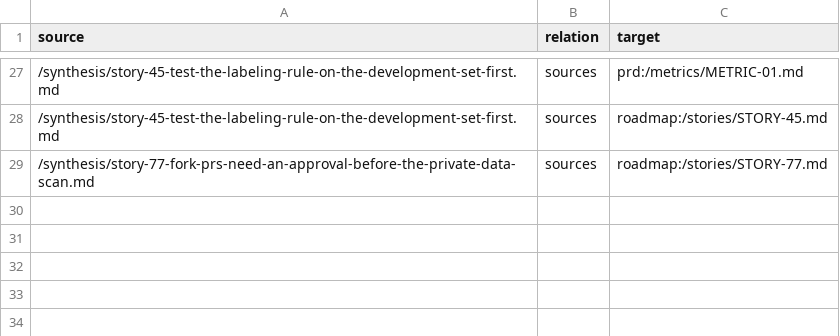
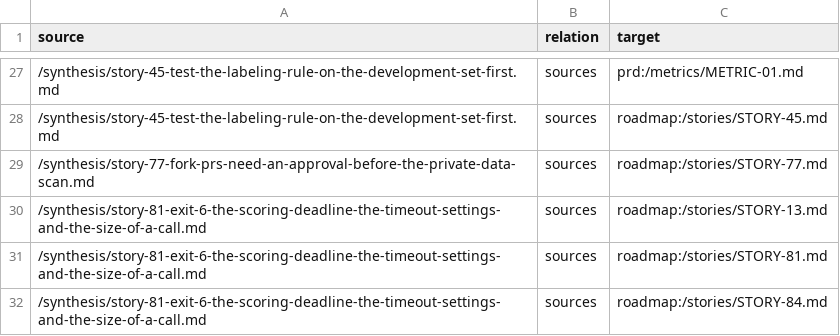
Before and after one commit to ai-ready-future/jag, a TSV file: docs/wiki/bundle/links.tsv, drawn as a sheet; only a part is shown, gaps mark what is left out; the diff names each change by its address in the sheet, - before the commit and + after, or states it on an @@ line.

```diff
--- a/docs/wiki/bundle/links.tsv
+++ b/docs/wiki/bundle/links.tsv
+row 30: /synthesis/story-81-exit-6-the-scoring-deadline-the-timeout-settings-and-the-size-of-a-call.md | sources | roadmap:/stories/STORY-13.md
+row 31: /synthesis/story-81-exit-6-the-scoring-deadline-the-timeout-settings-and-the-size-of-a-call.md | sources | roadmap:/stories/STORY-81.md
+row 32: /synthesis/story-81-exit-6-the-scoring-deadline-the-timeout-settings-and-the-size-of-a-call.md | sources | roadmap:/stories/STORY-84.md
```
Also changed, not shown: 3 other files.
